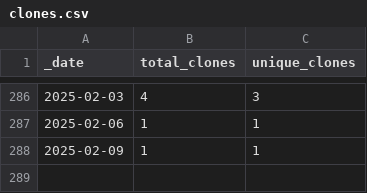
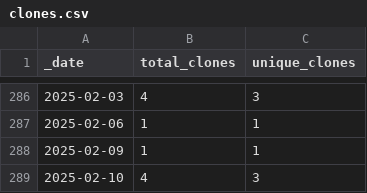
Before and after one commit to opentecr/opentecr-data, a CSV file: traffic/clones.csv, drawn as a sheet; only a part is shown, gaps mark what is left out.

Commit message:
GitHub traffic

```diff
--- a/traffic/clones.csv
+++ b/traffic/clones.csv
@@ -288 +288,2 @@ _date,total_clones,unique_clones
 2025-02-09,1,1
+2025-02-10,4,3
```
Also changed, not shown: 1 other file.
